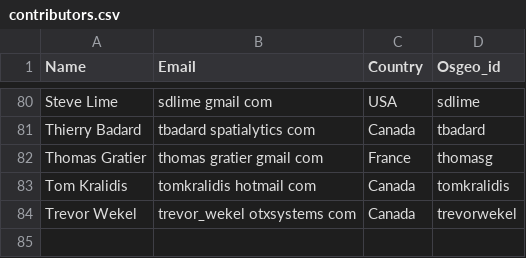
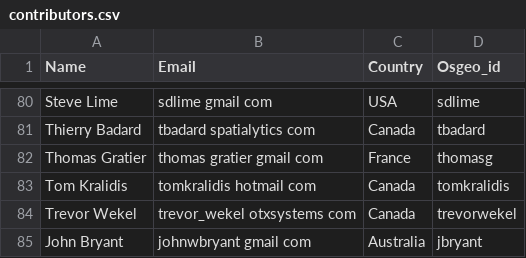
Before and after one commit to OSGeo/OSGeoLive-doc, a CSV file: contributors.csv, drawn as a sheet; only a part is shown, gaps mark what is left out; the diff names each change by its address in the sheet, - before the commit and + after, or states it on an @@ line.

Commit message:
git-svn-id: http://svn.osgeo.org/osgeo/livedvd/gisvm/trunk/doc@10004 7da46fd8-bd2a-0410-a152-cf9810cf5b10

```diff
--- a/contributors.csv
+++ b/contributors.csv
+row 85: John Bryant | johnwbryant gmail com | Australia | jbryant
```
